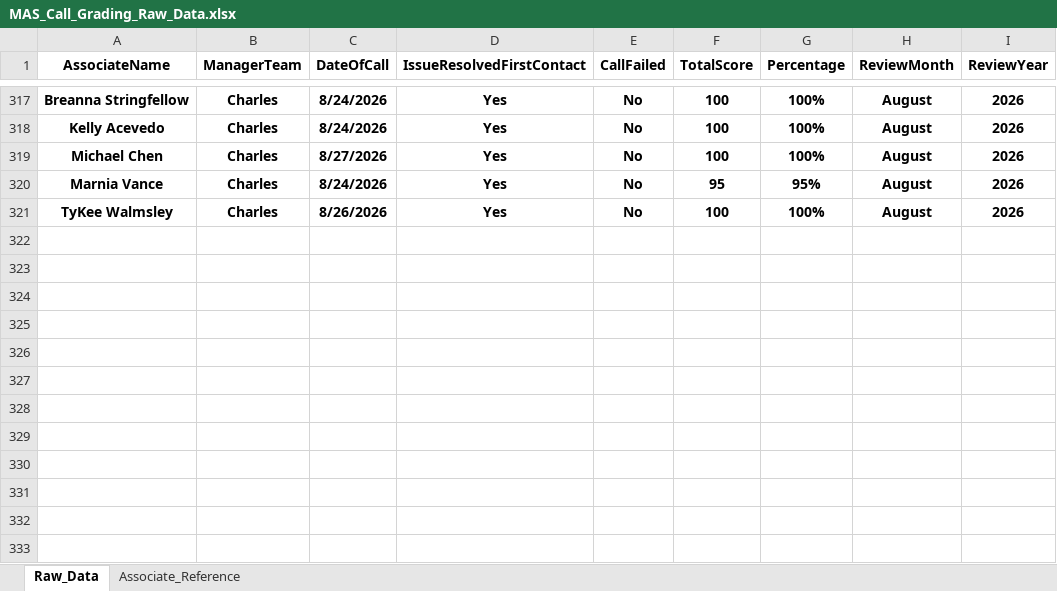
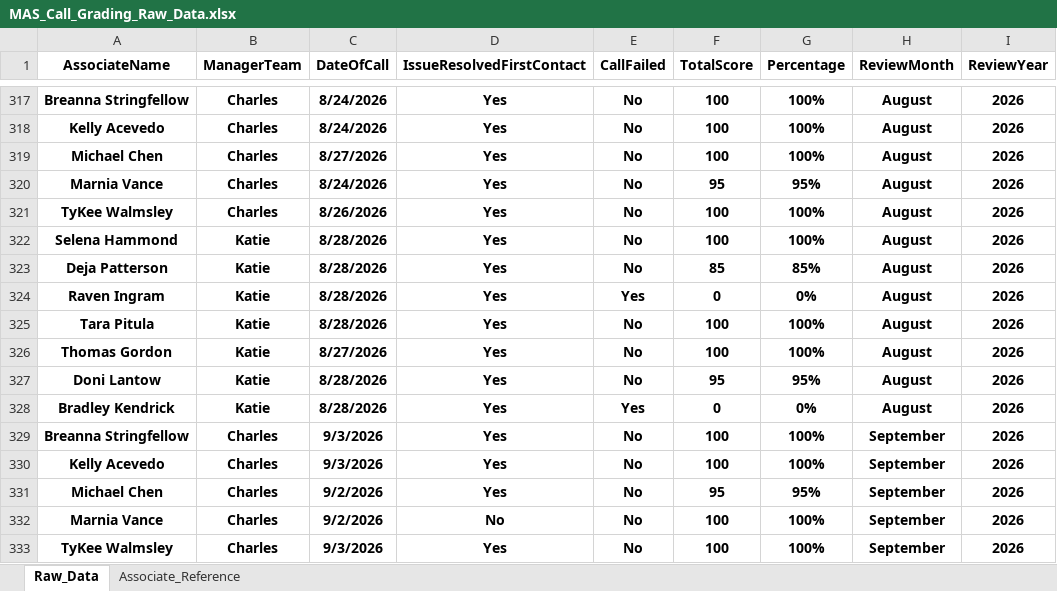
Before and after one commit to anfruu/mas-dashboard, an Excel workbook: MAS_Call_Grading_Raw_Data.xlsx, sheet Raw_Data, drawn as a sheet; only a part is shown, gaps mark what is left out; values as stored, in another font and other column widths than the file's, no borders; table styles not drawn; the diff names each change by its address in the sheet, - before the commit and + after, or states it on an @@ line.

```diff
--- a/MAS_Call_Grading_Raw_Data.xlsx (sheet Raw_Data)
+++ b/MAS_Call_Grading_Raw_Data.xlsx (sheet Raw_Data)
+row 322: Selena Hammond | Katie | 8/28/2026 | Yes | No | 100 | 100% | August | 2026
+row 323: Deja Patterson | Katie | 8/28/2026 | Yes | No | 85 | 85% | August | 2026
+row 324: Raven Ingram | Katie | 8/28/2026 | Yes | Yes | 0 | 0% | August | 2026
+row 325: Tara Pitula | Katie | 8/28/2026 | Yes | No | 100 | 100% | August | 2026
+row 326: Thomas Gordon | Katie | 8/27/2026 | Yes | No | 100 | 100% | August | 2026
+row 327: Doni Lantow | Katie | 8/28/2026 | Yes | No | 95 | 95% | August | 2026
+row 328: Bradley Kendrick | Katie | 8/28/2026 | Yes | Yes | 0 | 0% | August | 2026
+row 329: Breanna Stringfellow | Charles | 9/3/2026 | Yes | No | 100 | 100% | September | 2026
+row 330: Kelly Acevedo | Charles | 9/3/2026 | Yes | No | 100 | 100% | September | 2026
+row 331: Michael Chen | Charles | 9/2/2026 | Yes | No | 95 | 95% | September | 2026
+row 332: Marnia Vance | Charles | 9/2/2026 | No | No | 100 | 100% | September | 2026
+row 333: TyKee Walmsley | Charles | 9/3/2026 | Yes | No | 100 | 100% | September | 2026
```
Also changed, not shown: NEW_HIRE_MAS_Scores.xlsx.
